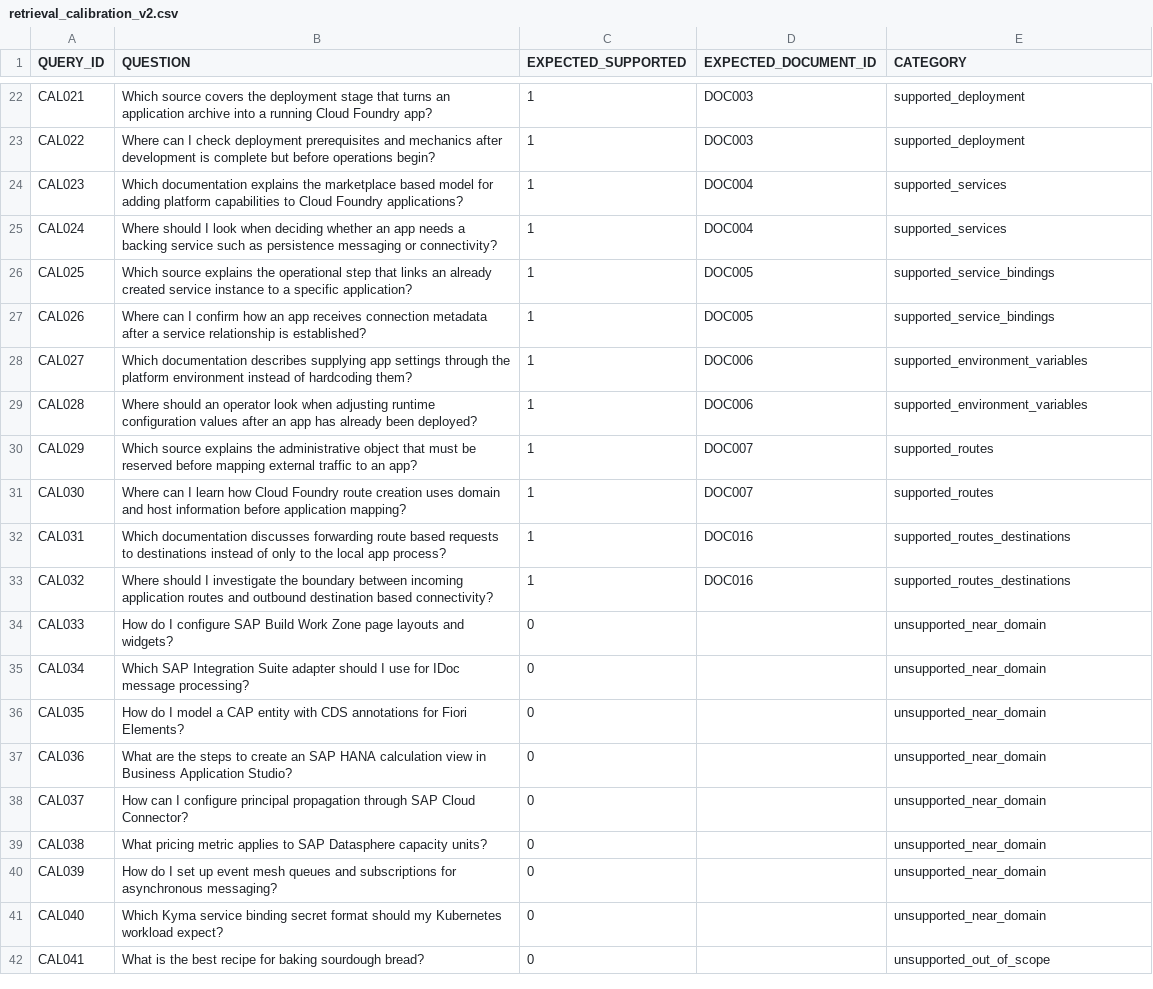
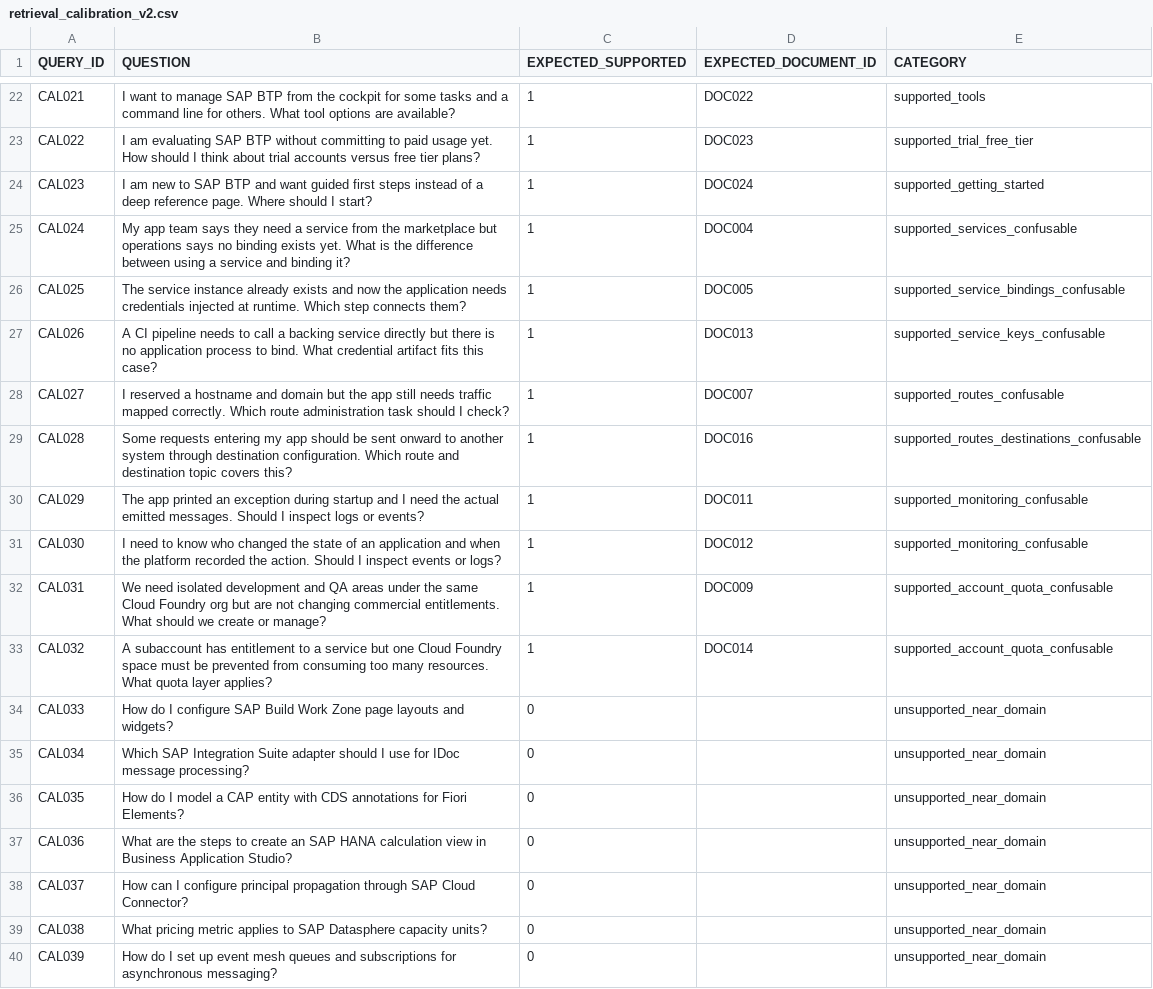
Before and after one commit to muneebchowdhury-del/btp-doc-assistant, a CSV file: data/retrieval_calibration_v2.csv, drawn as a sheet; only a part is shown, gaps mark what is left out; the shorter side is filled out with more unchanged rows; the diff covers the shown part only; the diff names each change by its address in the sheet, - before the commit and + after, or states it on an @@ line.

Commit message:
Revise V2 calibration coverage questions

```diff
--- a/data/retrieval_calibration_v2.csv
+++ b/data/retrieval_calibration_v2.csv
-B22 (QUESTION): Which source covers the deployment stage that turns an application archive into a running Cloud Foundry app?
+B22 (QUESTION): I want to manage SAP BTP from the cockpit for some tasks and a command line for others. What tool options are available?
-D22 (EXPECTED_DOCUMENT_ID): DOC003
+D22 (EXPECTED_DOCUMENT_ID): DOC022
-E22 (CATEGORY): supported_deployment
+E22 (CATEGORY): supported_tools
-B23 (QUESTION): Where can I check deployment prerequisites and mechanics after development is complete but before operations begin?
+B23 (QUESTION): I am evaluating SAP BTP without committing to paid usage yet. How should I think about trial accounts versus free tier plans?
-D23 (EXPECTED_DOCUMENT_ID): DOC003
+D23 (EXPECTED_DOCUMENT_ID): DOC023
-E23 (CATEGORY): supported_deployment
+E23 (CATEGORY): supported_trial_free_tier
-B24 (QUESTION): Which documentation explains the marketplace based model for adding platform capabilities to Cloud Foundry applications?
+B24 (QUESTION): I am new to SAP BTP and want guided first steps instead of a deep reference page. Where should I start?
-D24 (EXPECTED_DOCUMENT_ID): DOC004
+D24 (EXPECTED_DOCUMENT_ID): DOC024
-E24 (CATEGORY): supported_services
+E24 (CATEGORY): supported_getting_started
-B25 (QUESTION): Where should I look when deciding whether an app needs a backing service such as persistence messaging or connectivity?
+B25 (QUESTION): My app team says they need a service from the marketplace but operations says no binding exists yet. What is the difference between using a service and binding it?
-E25 (CATEGORY): supported_services
+E25 (CATEGORY): supported_services_confusable
-B26 (QUESTION): Which source explains the operational step that links an already created service instance to a specific application?
+B26 (QUESTION): The service instance already exists and now the application needs credentials injected at runtime. Which step connects them?
-E26 (CATEGORY): supported_service_bindings
+E26 (CATEGORY): supported_service_bindings_confusable
-B27 (QUESTION): Where can I confirm how an app receives connection metadata after a service relationship is established?
+B27 (QUESTION): A CI pipeline needs to call a backing service directly but there is no application process to bind. What credential artifact fits this case?
-D27 (EXPECTED_DOCUMENT_ID): DOC005
+D27 (EXPECTED_DOCUMENT_ID): DOC013
-E27 (CATEGORY): supported_service_bindings
+E27 (CATEGORY): supported_service_keys_confusable
-B28 (QUESTION): Which documentation describes supplying app settings through the platform environment instead of hardcoding them?
+B28 (QUESTION): I reserved a hostname and domain but the app still needs traffic mapped correctly. Which route administration task should I check?
-D28 (EXPECTED_DOCUMENT_ID): DOC006
+D28 (EXPECTED_DOCUMENT_ID): DOC007
-E28 (CATEGORY): supported_environment_variables
+E28 (CATEGORY): supported_routes_confusable
-B29 (QUESTION): Where should an operator look when adjusting runtime configuration values after an app has already been deployed?
+B29 (QUESTION): Some requests entering my app should be sent onward to another system through destination configuration. Which route and destination topic covers this?
-D29 (EXPECTED_DOCUMENT_ID): DOC006
+D29 (EXPECTED_DOCUMENT_ID): DOC016
-E29 (CATEGORY): supported_environment_variables
+E29 (CATEGORY): supported_routes_destinations_confusable
-B30 (QUESTION): Which source explains the administrative object that must be reserved before mapping external traffic to an app?
+B30 (QUESTION): The app printed an exception during startup and I need the actual emitted messages. Should I inspect logs or events?
-D30 (EXPECTED_DOCUMENT_ID): DOC007
+D30 (EXPECTED_DOCUMENT_ID): DOC011
-E30:E31 (CATEGORY): supported_routes
+E30:E31 (CATEGORY): supported_monitoring_confusable
-B31 (QUESTION): Where can I learn how Cloud Foundry route creation uses domain and host information before application mapping?
+B31 (QUESTION): I need to know who changed the state of an application and when the platform recorded the action. Should I inspect events or logs?
-D31 (EXPECTED_DOCUMENT_ID): DOC007
+D31 (EXPECTED_DOCUMENT_ID): DOC012
-B32 (QUESTION): Which documentation discusses forwarding route based requests to destinations instead of only to the local app process?
+B32 (QUESTION): We need isolated development and QA areas under the same Cloud Foundry org but are not changing commercial entitlements. What should we create or manage?
-D32 (EXPECTED_DOCUMENT_ID): DOC016
+D32 (EXPECTED_DOCUMENT_ID): DOC009
-E32:E33 (CATEGORY): supported_routes_destinations
+E32:E33 (CATEGORY): supported_account_quota_confusable
-B33 (QUESTION): Where should I investigate the boundary between incoming application routes and outbound destination based connectivity?
+B33 (QUESTION): A subaccount has entitlement to a service but one Cloud Foundry space must be prevented from consuming too many resources. What quota layer applies?
-D33 (EXPECTED_DOCUMENT_ID): DOC016
+D33 (EXPECTED_DOCUMENT_ID): DOC014
```
Also changed, not shown: 60 edited cells elsewhere in this file.
